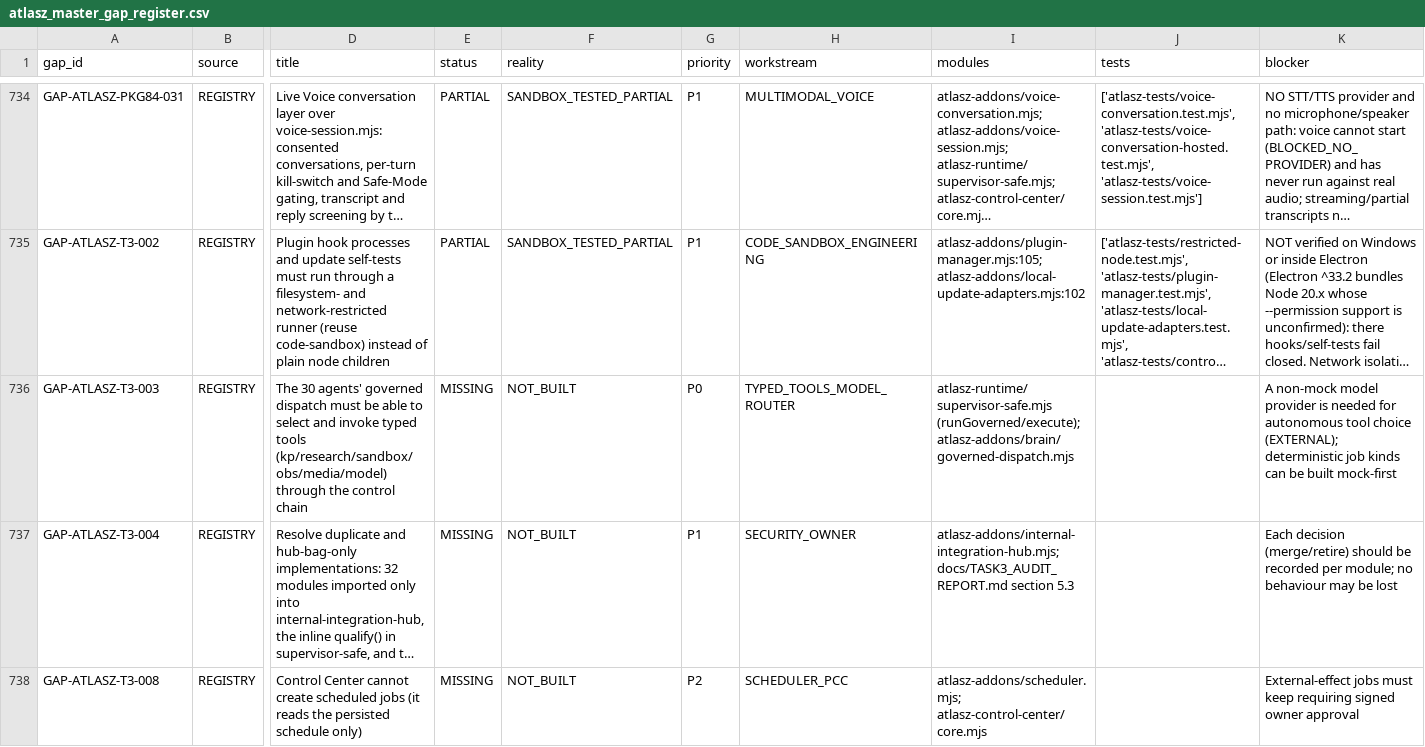
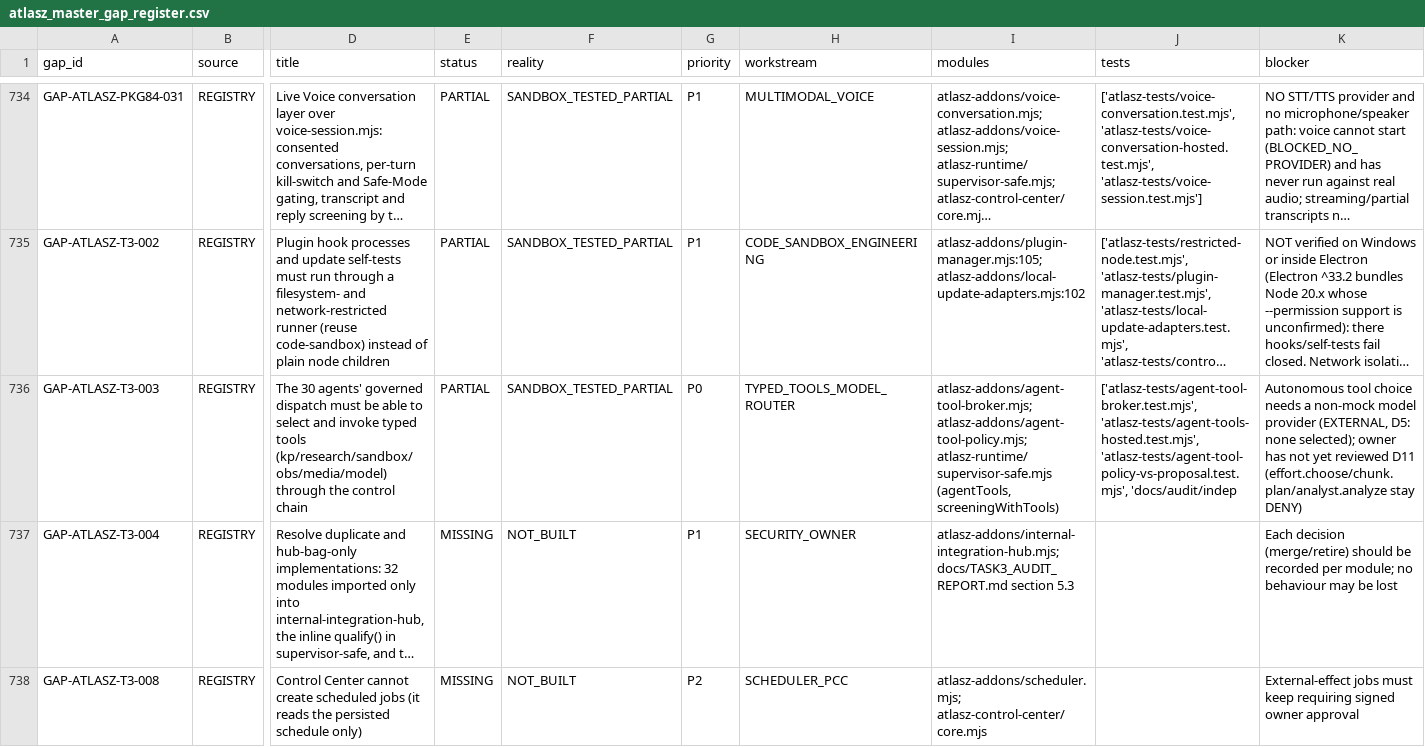
Before and after one commit to joci-xeno/astro-platform-starter, a CSV file: docs/atlasz_master_gap_register.csv, drawn as a sheet; only a part is shown, gaps mark what is left out; long unchanged cells end in …; the diff names each change by its address in the sheet, - before the commit and + after, or states it on an @@ line.

```diff
--- a/docs/atlasz_master_gap_register.csv
+++ b/docs/atlasz_master_gap_register.csv
-E736 (status): MISSING
+E736 (status): PARTIAL
-F736 (reality): NOT_BUILT
+F736 (reality): SANDBOX_TESTED_PARTIAL
-I736 (modules): atlasz-runtime/supervisor-safe.mjs (runGoverned/execute); atlasz-addons/brain/governed-dispatch.mjs
+I736 (modules): atlasz-addons/agent-tool-broker.mjs; atlasz-addons/agent-tool-policy.mjs; atlasz-runtime/supervisor-safe.mjs (agentTools, screeningWithTools)
-J736 (tests): (empty)
+J736 (tests): ['atlasz-tests/agent-tool-broker.test.mjs', 'atlasz-tests/agent-tools-hosted.test.mjs', 'atlasz-tests/agent-tool-policy-vs-proposal.test.mjs', 'docs/audit/indep
-K736 (blocker): A non-mock model provider is needed for autonomous tool choice (EXTERNAL); deterministic job kinds can be built mock-first
+K736 (blocker): Autonomous tool choice needs a non-mock model provider (EXTERNAL, D5: none selected); owner has not yet reviewed D11 (effort.choose/chunk.plan/analyst.analyze stay DENY)
```
Also changed, not shown: docs/atlasz_v73_requirement_registry.csv, docs/audit/item_audit.csv, 21 other files.
